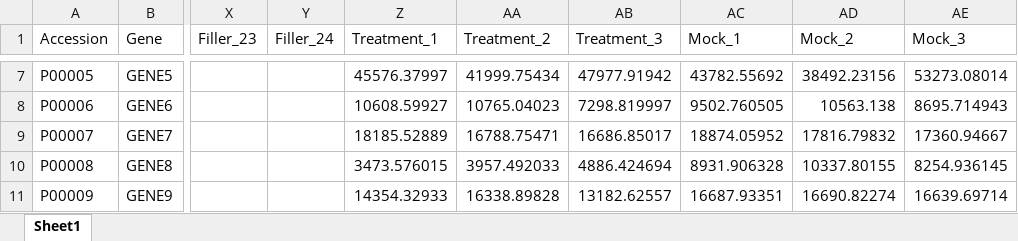
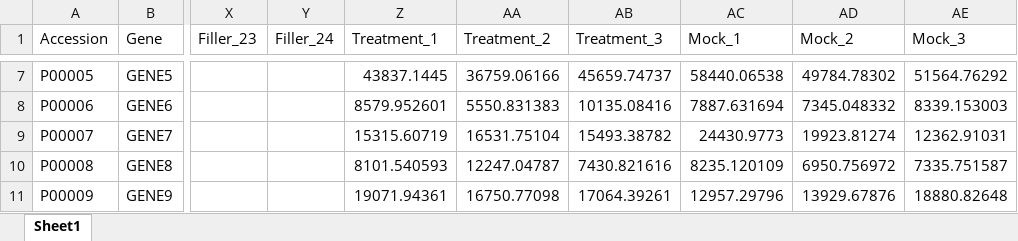
Before and after one commit to alanacaldwell-tech/MS_Processing_Software, an Excel workbook: sample_data/sample_dataset.xlsx, sheet Sheet1, drawn as a sheet; only a part is shown, gaps mark what is left out; values as stored, in another font and other column widths than the file's, no borders; the diff covers the shown part only; the diff names each change by its address in the sheet, - before the commit and + after, or states it on an @@ line.

```diff
--- a/sample_data/sample_dataset.xlsx (sheet Sheet1)
+++ b/sample_data/sample_dataset.xlsx (sheet Sheet1)
-Z7 (Treatment_1): 45576.37997
+Z7 (Treatment_1): 43837.1445
-AA7 (Treatment_2): 41999.75434
+AA7 (Treatment_2): 36759.06166
-AB7 (Treatment_3): 47977.91942
+AB7 (Treatment_3): 45659.74737
-AC7 (Mock_1): 43782.55692
+AC7 (Mock_1): 58440.06538
-AD7 (Mock_2): 38492.23156
+AD7 (Mock_2): 49784.78302
-AE7 (Mock_3): 53273.08014
+AE7 (Mock_3): 51564.76292
-Z8 (Treatment_1): 10608.59927
+Z8 (Treatment_1): 8579.952601
-AA8 (Treatment_2): 10765.04023
+AA8 (Treatment_2): 5550.831383
-AB8 (Treatment_3): 7298.819997
+AB8 (Treatment_3): 10135.08416
-AC8 (Mock_1): 9502.760505
+AC8 (Mock_1): 7887.631694
-AD8 (Mock_2): 10563.138
+AD8 (Mock_2): 7345.048332
-AE8 (Mock_3): 8695.714943
+AE8 (Mock_3): 8339.153003
-Z9 (Treatment_1): 18185.52889
+Z9 (Treatment_1): 15315.60719
-AA9 (Treatment_2): 16788.75471
+AA9 (Treatment_2): 16531.75104
-AB9 (Treatment_3): 16686.85017
+AB9 (Treatment_3): 15493.38782
-AC9 (Mock_1): 18874.05952
+AC9 (Mock_1): 24430.9773
-AD9 (Mock_2): 17816.79832
+AD9 (Mock_2): 19923.81274
-AE9 (Mock_3): 17360.94667
+AE9 (Mock_3): 12362.91031
-Z10 (Treatment_1): 3473.576015
+Z10 (Treatment_1): 8101.540593
-AA10 (Treatment_2): 3957.492033
+AA10 (Treatment_2): 12247.04787
-AB10 (Treatment_3): 4886.424694
+AB10 (Treatment_3): 7430.821616
-AC10 (Mock_1): 8931.906328
+AC10 (Mock_1): 8235.120109
-AD10 (Mock_2): 10337.80155
+AD10 (Mock_2): 6950.756972
-AE10 (Mock_3): 8254.936145
+AE10 (Mock_3): 7335.751587
-Z11 (Treatment_1): 14354.32933
+Z11 (Treatment_1): 19071.94361
-AA11 (Treatment_2): 16338.89828
+AA11 (Treatment_2): 16750.77098
-AB11 (Treatment_3): 13182.62557
+AB11 (Treatment_3): 17064.39261
-AC11 (Mock_1): 16687.93351
+AC11 (Mock_1): 12957.29796
-AD11 (Mock_2): 16690.82274
+AD11 (Mock_2): 13929.67876
-AE11 (Mock_3): 16639.69714
+AE11 (Mock_3): 18880.82648
```
Also changed, not shown: 1170 edited cells elsewhere in this sheet, 10 other files.
